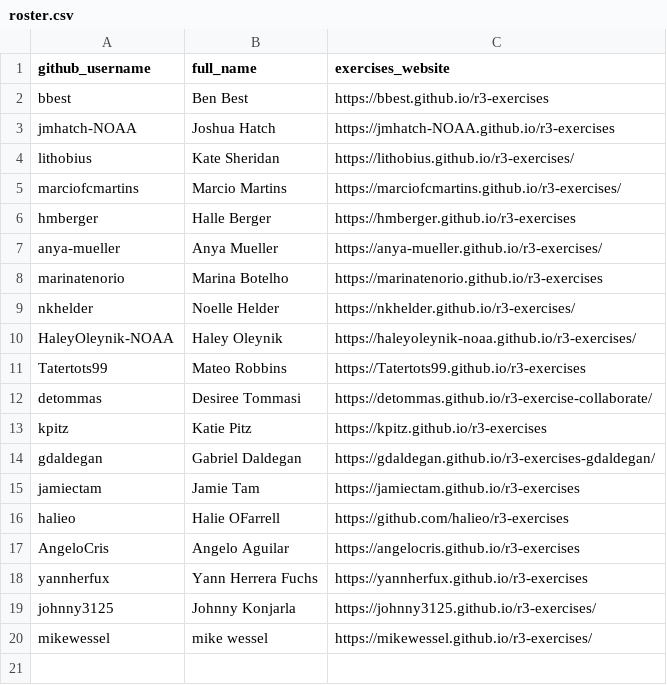
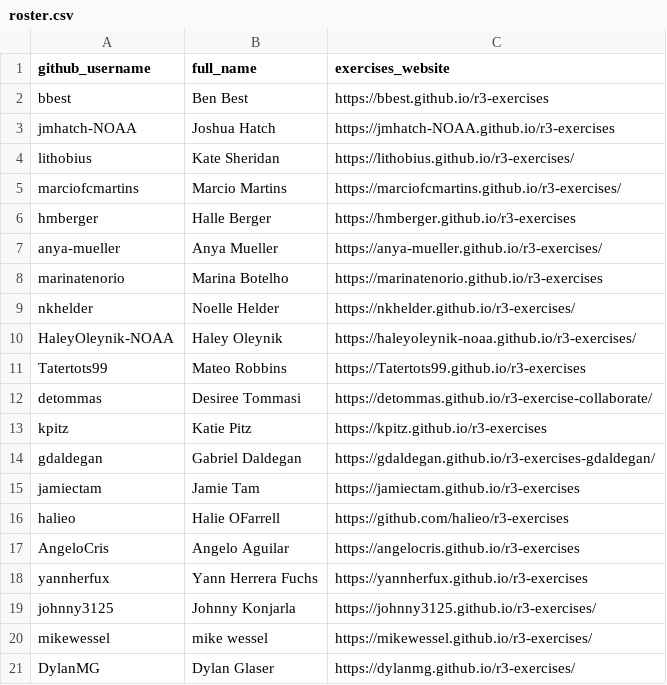
Before and after one commit to noaa-iea/r3-train, a CSV file: data/roster.csv, drawn as a sheet.

Commit message:
+ USER

```diff
--- a/data/roster.csv
+++ b/data/roster.csv
@@ -20 +20,2 @@ johnny3125,Johnny Konjarla,https://johnny3125.github.io/r3-exercises/
 mikewessel,mike wessel,https://mikewessel.github.io/r3-exercises/
+DylanMG, Dylan Glaser, https://dylanmg.github.io/r3-exercises/
```
